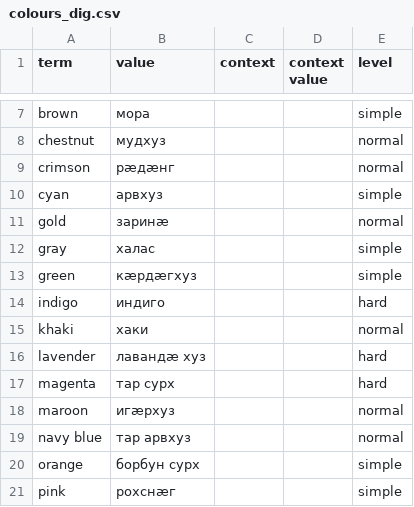
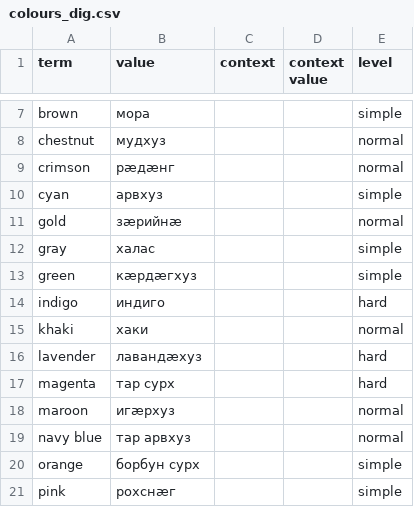
Before and after one commit to nmb10/sorat_translations, a CSV file: main/dig/colours_dig.csv, drawn as a sheet; only a part is shown, gaps mark what is left out.

```diff
--- a/main/dig/colours_dig.csv
+++ b/main/dig/colours_dig.csv
@@ -10,3 +10,3 @@ crimson,рæдæнг,,,normal
 cyan,арвхуз,,,simple
-gold,заринæ,,,normal
+gold,зæрийнæ,,,normal
 gray,халас,,,simple
@@ -15,3 +15,3 @@ indigo,индиго,,,hard
 khaki,хаки,,,normal
-lavender,лавандæ хуз,,,hard
+lavender,лавандæхуз,,,hard
 magenta,тар сурх,,,hard
```
Also changed, not shown: main/dig/animals_dig.csv.
